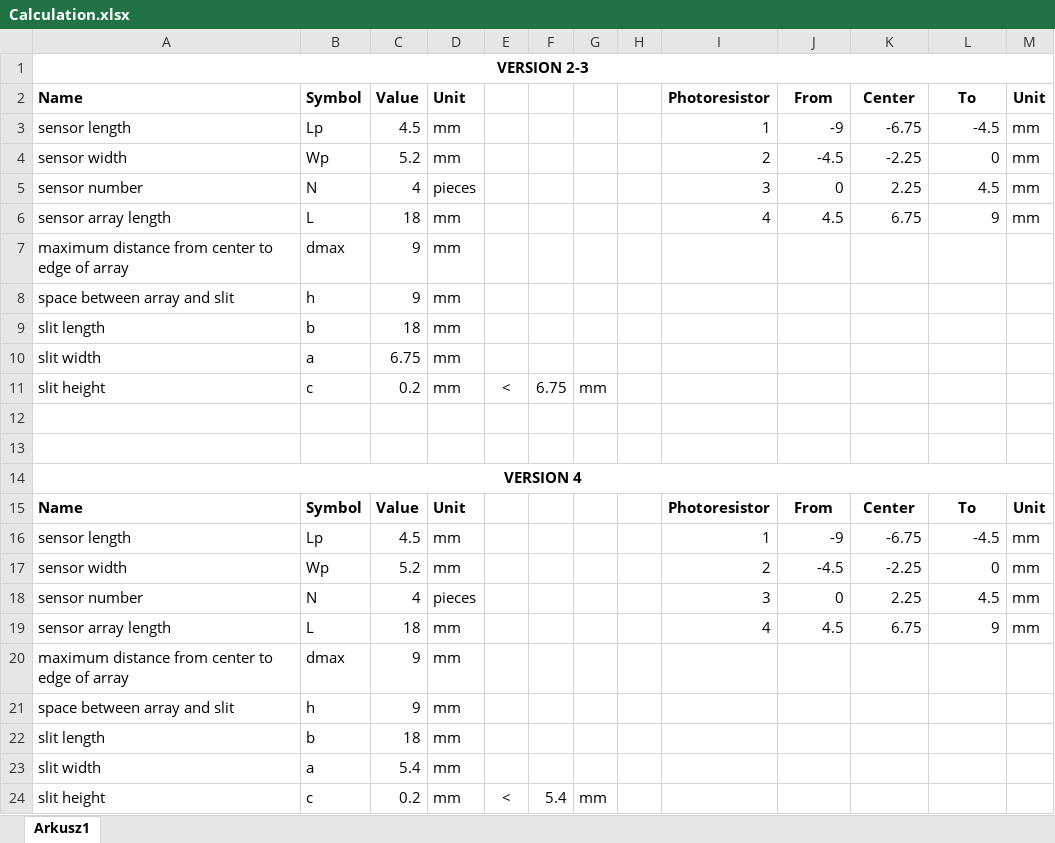
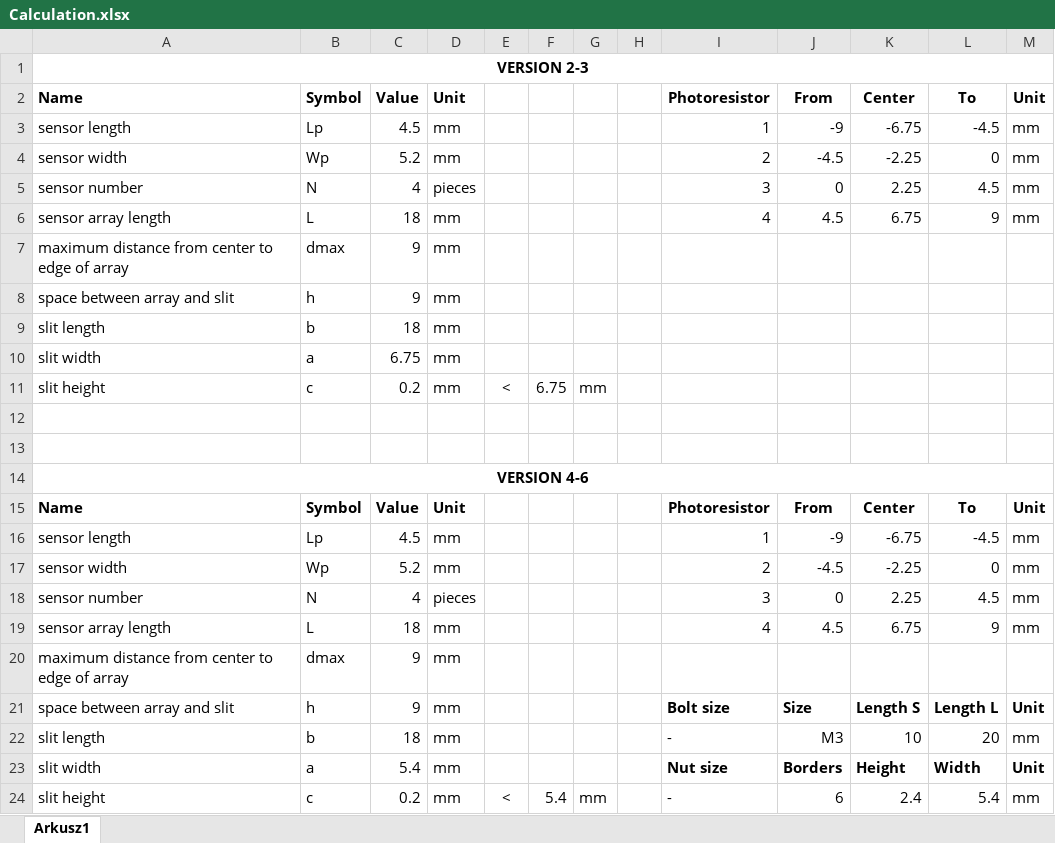
Before and after one commit to SEEK-Academy/sun-sensor-hardware, an Excel workbook: doc/3D_models/Calculation.xlsx, sheet Arkusz1, drawn as a sheet; values as stored, in another font and other column widths than the file's, no borders; the diff names each change by its address in the sheet, - before the commit and + after, or states it on an @@ line.

Commit message:
docs: added bolts calculation

```diff
--- a/doc/3D_models/Calculation.xlsx (sheet Arkusz1)
+++ b/doc/3D_models/Calculation.xlsx (sheet Arkusz1)
-A14: VERSION 4
+A14: VERSION 4-6
-I21: (empty)
+I21: Bolt size
-J21: (empty)
+J21: Size
-K21: (empty)
+K21: Length S
-L21: (empty)
+L21: Length L
-M21: (empty)
+M21: Unit
-I22: (empty)
+I22: -
-J22: (empty)
+J22: M3
-K22: (empty)
+K22: 10
-L22: (empty)
+L22: 20
-M22: (empty)
+M22: mm
-I23: (empty)
+I23: Nut size
-J23: (empty)
+J23: Borders
-K23: (empty)
+K23: Height
-L23: (empty)
+L23: Width
-M23: (empty)
+M23: Unit
-I24: (empty)
+I24: -
-J24: (empty)
+J24: 6
-K24: (empty)
+K24: 2.4
-L24: (empty)
+L24: 5.4
-M24: (empty)
+M24: mm
```
